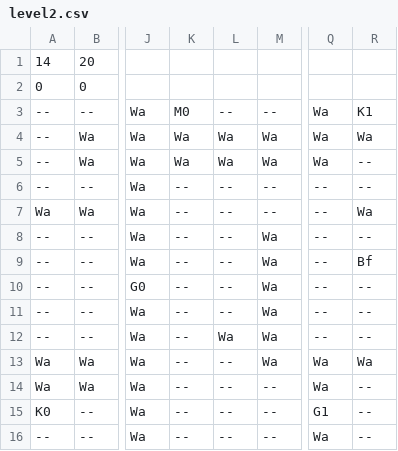
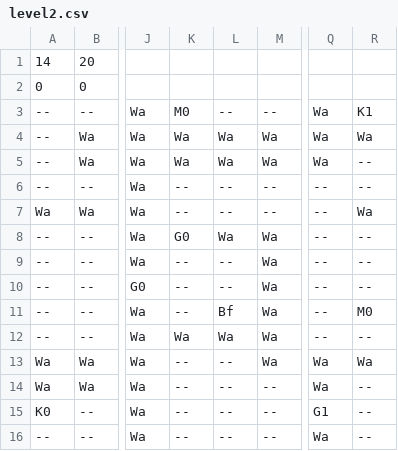
Before and after one commit to lucasdpss/Bravia-Escape, a CSV file: src/stages/level2.csv, drawn as a sheet; only a part is shown, gaps mark what is left out; the diff names each change by its address in the sheet, - before the commit and + after, or states it on an @@ line.

```diff
--- a/src/stages/level2.csv
+++ b/src/stages/level2.csv
-K8: --
+K8: G0
-L8: --
+L8: Wa
-R9: Bf
+R9: --
-L11: --
+L11: Bf
-R11: --
+R11: M0
-K12: --
+K12: Wa
```
Also changed, not shown: src/stages/level4.csv, 5 other files.
